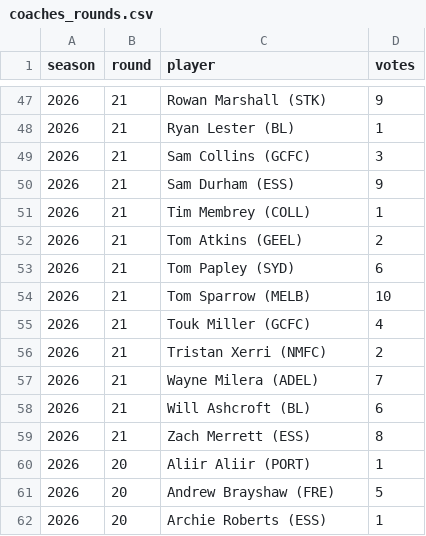
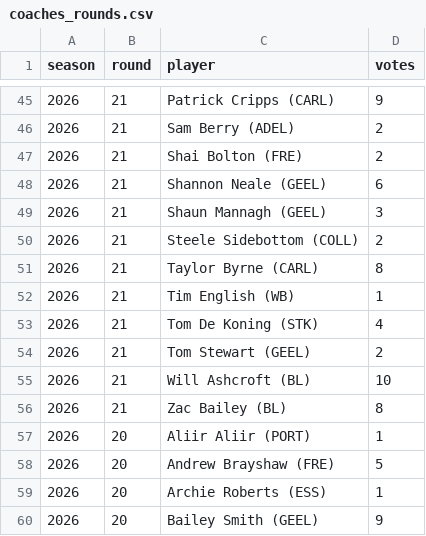
Before and after one commit to PortParkStudios/afl-radar-data, a CSV file: scripts/afl/coaches_rounds.csv, drawn as a sheet; only a part is shown, gaps mark what is left out; the shorter side is filled out with more unchanged rows; the diff covers the shown part only.

```diff
--- a/scripts/afl/coaches_rounds.csv
+++ b/scripts/afl/coaches_rounds.csv
@@ -47,14 +45,13 @@ season,round,player,votes
-2026,21,Rowan Marshall (STK),9
-2026,21,Ryan Lester (BL),1
-2026,21,Sam Collins (GCFC),3
-2026,21,Sam Durham (ESS),9
-2026,21,Tim Membrey (COLL),1
-2026,21,Tom Atkins (GEEL),2
-2026,21,Tom Papley (SYD),6
-2026,21,Tom Sparrow (MELB),10
-2026,21,Touk Miller (GCFC),4
-2026,21,Tristan Xerri (NMFC),2
-2026,21,Wayne Milera (ADEL),7
-2026,21,Will Ashcroft (BL),6
-2026,21,Zach Merrett (ESS),8
+2026,21,Patrick Cripps (CARL),9
+2026,21,Sam Berry (ADEL),2
+2026,21,Shai Bolton (FRE),2
+2026,21,Shannon Neale (GEEL),6
+2026,21,Shaun Mannagh (GEEL),3
+2026,21,Steele Sidebottom (COLL),2
+2026,21,Taylor Byrne (CARL),8
+2026,21,Tim English (WB),1
+2026,21,Tom De Koning (STK),4
+2026,21,Tom Stewart (GEEL),2
+2026,21,Will Ashcroft (BL),10
+2026,21,Zac Bailey (BL),8
 2026,20,Aliir Aliir (PORT),1
```
Also changed, not shown: 6 added rows, 8 removed rows and 52 edited cells elsewhere in this file, scripts/afl/honours_coaches.csv, 8 other files.
